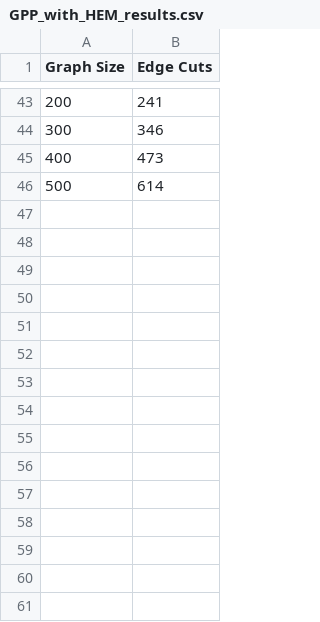
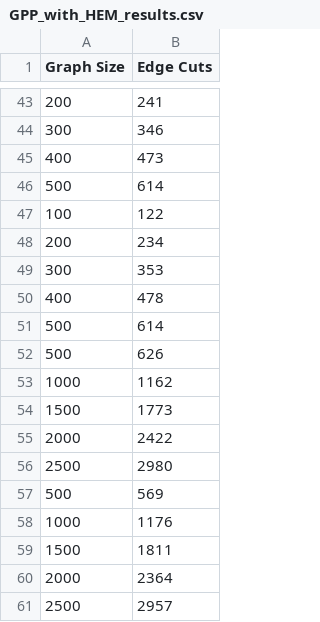
Before and after one commit to kahvecikaan/CMP3005Project, a CSV file: experiment_results/GPP_with_HEM_results.csv, drawn as a sheet; only a part is shown, gaps mark what is left out.

```diff
--- a/experiment_results/GPP_with_HEM_results.csv
+++ b/experiment_results/GPP_with_HEM_results.csv
@@ -46 +46,16 @@ Graph Size,Edge Cuts
 500,614
+100,122
+200,234
+300,353
+400,478
+500,614
+500,626
+1000,1162
+1500,1773
+2000,2422
+2500,2980
+500,569
+1000,1176
+1500,1811
+2000,2364
+2500,2957
```
Also changed, not shown: experiment_results/GPP_with_HEM_different_partition_results.csv, 1 other file.
